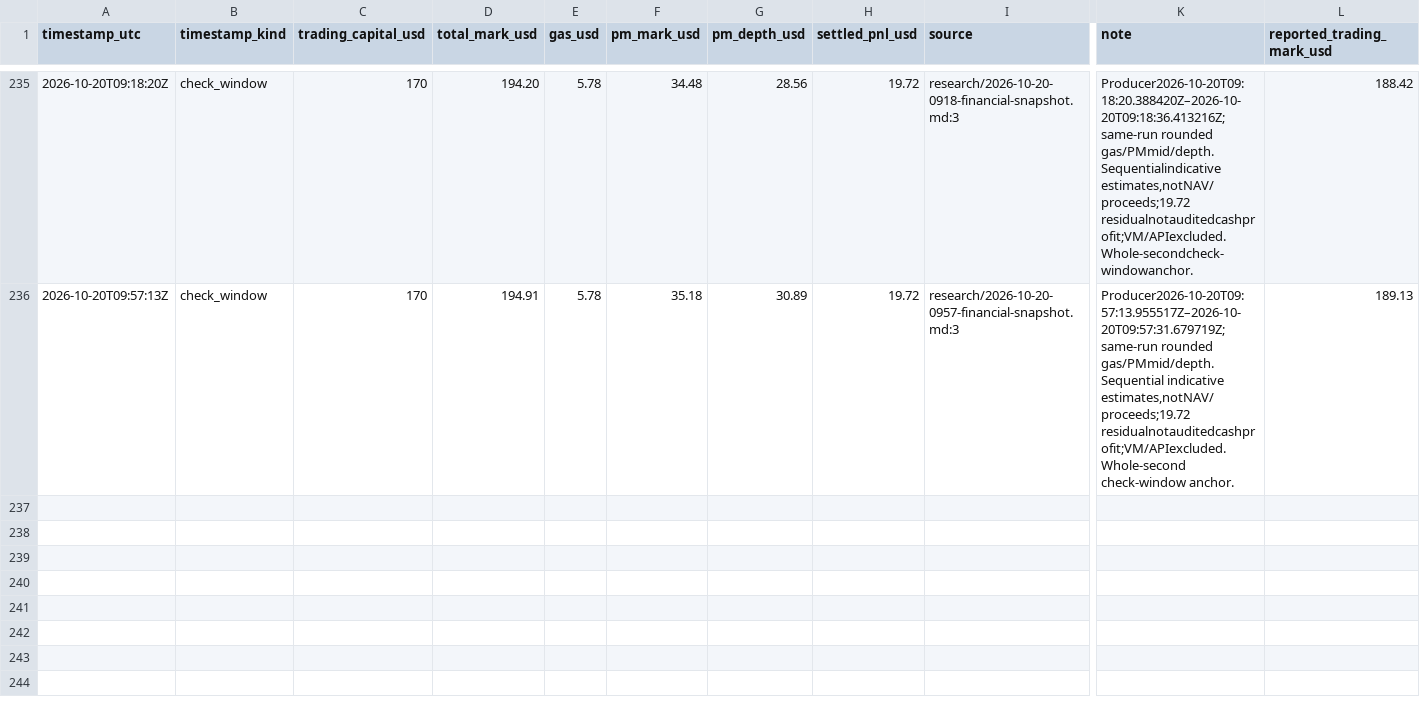
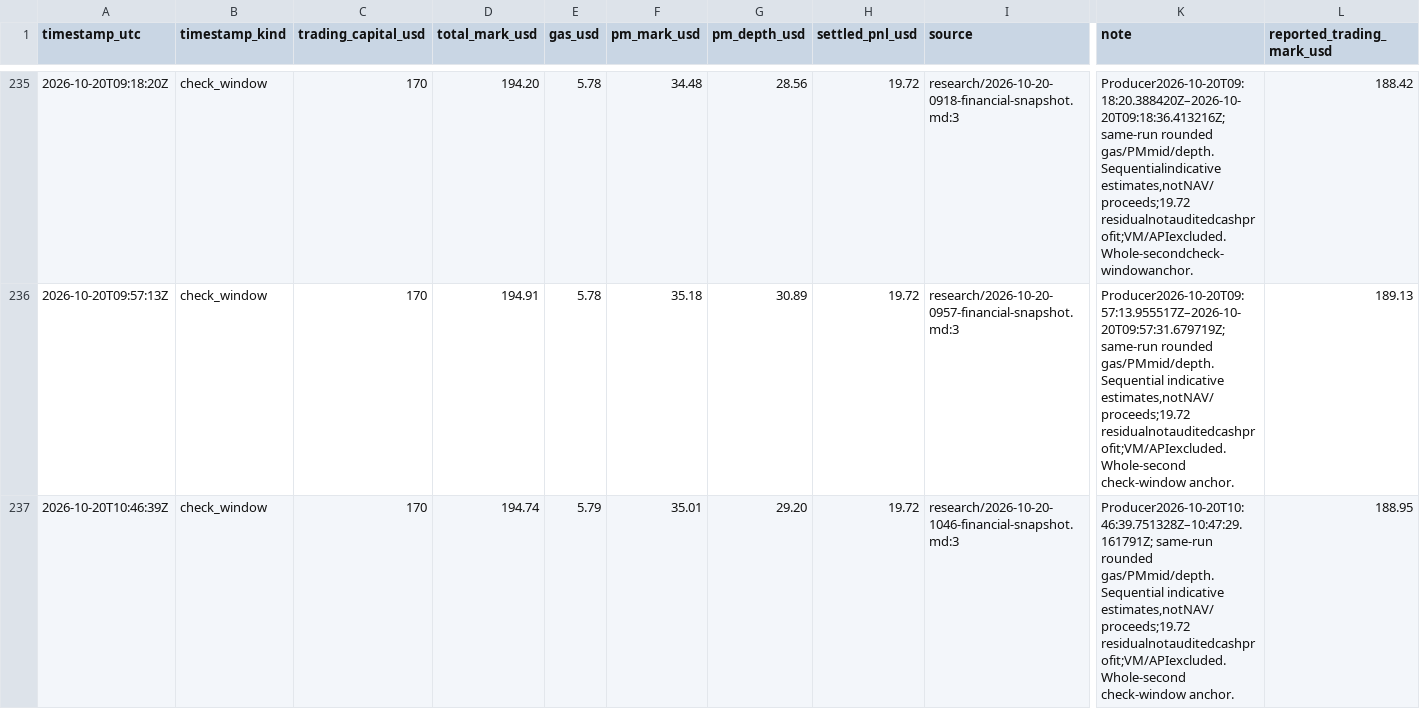
Before and after one commit to philippmerz/polyclaude, a CSV file: docs/performance.csv, drawn as a sheet; only a part is shown, gaps mark what is left out; rows hold the shown columns only; the diff names each change by its address in the sheet, - before the commit and + after, or states it on an @@ line.

Commit message:
Complete triggered check-in and review four portfolio news alerts

```diff
--- a/docs/performance.csv
+++ b/docs/performance.csv
+row 237: 2026-10-20T10:46:39Z | check_window | 170 | 194.74 | 5.79 | 35.01 | 29.20 | 19.72 | research/2026-10-20-1046-financial-snapshot.md:3 | Producer2026-10-20T10:46:39.751328Z–10:47:29.161791Z; same-run rounded gas/PMmid/depth. Sequential indicative estimates,notNAV/proceeds;19.72 residualnotauditedcashprofit;VM/APIexcluded. Whole-second check-window anchor. | 188.95
```
Also changed, not shown: 28 other files.
